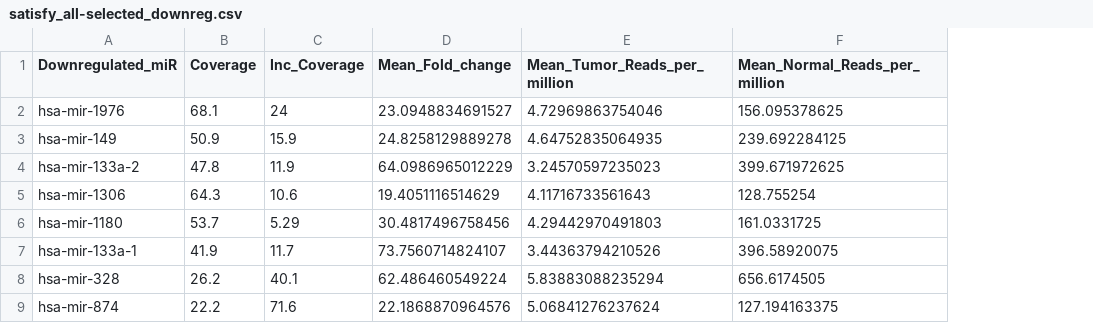
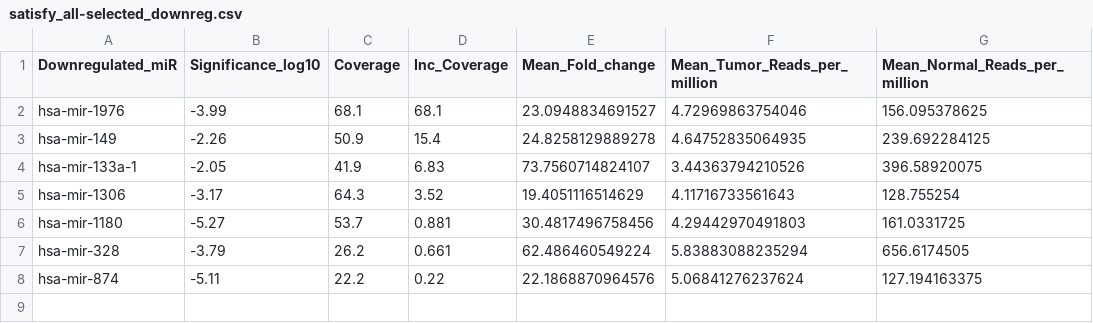
Before and after one commit to iGEM-Greece-2017/miRNA-cancer-classification, a CSV file: results/diffRegMiR/satisfy_all-selected_downreg.csv, drawn as a sheet; removed rows and columns are numbered as before the commit, all else as after; the diff names each change by its address in the sheet, - before the commit and + after, or states it on an @@ line.

```diff
--- a/results/diffRegMiR/satisfy_all-selected_downreg.csv
+++ b/results/diffRegMiR/satisfy_all-selected_downreg.csv
+column B (Significance_log10), rows 2-3: -3.99 | -2.26; rows 5-8: -3.17 | -5.27 | -3.79 | -5.11
-D2 (Inc_Coverage): 24
+D2 (Inc_Coverage): 68.1
-D3 (Inc_Coverage): 15.9
+D3 (Inc_Coverage): 15.4
-row 4: hsa-mir-133a-2 | 47.8 | 11.9 | 64.0986965012229 | 3.24570597235023 | 399.671972625
+row 4: hsa-mir-133a-1 | -2.05 | 41.9 | 6.83 | 73.7560714824107 | 3.44363794210526 | 396.58920075
-D5 (Inc_Coverage): 10.6
+D5 (Inc_Coverage): 3.52
-D6 (Inc_Coverage): 5.29
+D6 (Inc_Coverage): 0.881
-row 7: hsa-mir-133a-1 | 41.9 | 11.7 | 73.7560714824107 | 3.44363794210526 | 396.58920075
-D7 (Inc_Coverage): 40.1
+D7 (Inc_Coverage): 0.661
-D8 (Inc_Coverage): 71.6
+D8 (Inc_Coverage): 0.22
```
Also changed, not shown: results/diffRegMiR/satisfy_all-all_downreg.csv, results/diffRegMiR/satisfy_all-all_upreg.csv, 8 other files.
